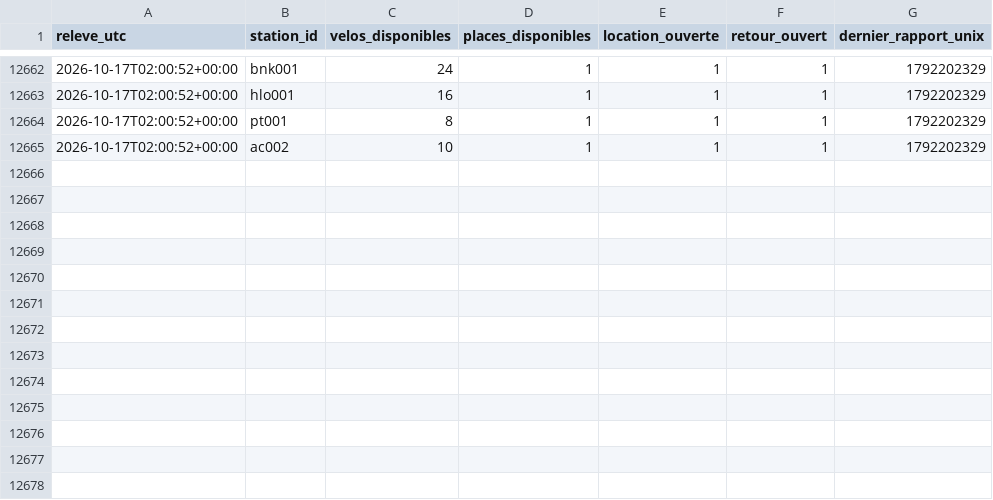
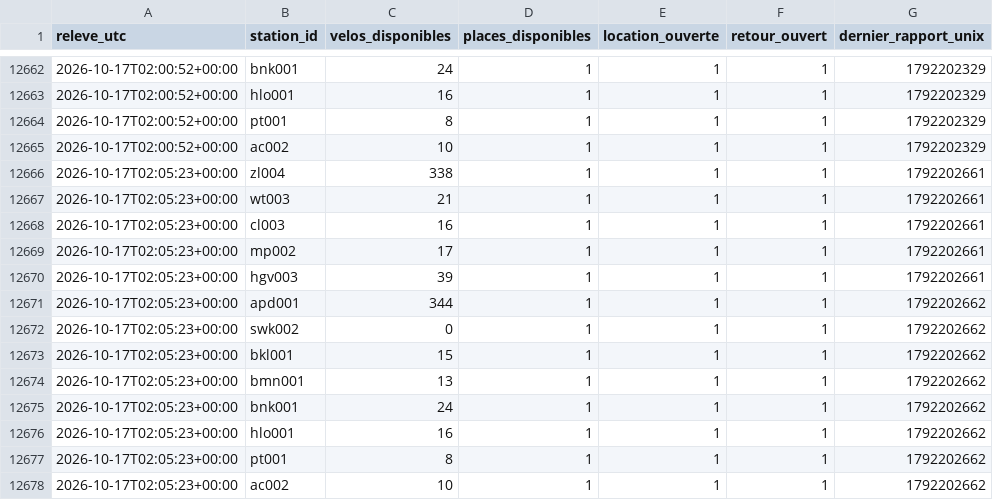
Before and after one commit to jbgernet/velo-gare-donnees, a CSV file: data/ov_fiets_2026-10.csv, drawn as a sheet; only a part is shown, gaps mark what is left out.

```diff
--- a/data/ov_fiets_2026-10.csv
+++ b/data/ov_fiets_2026-10.csv
@@ -12665 +12665,14 @@ releve_utc,station_id,velos_disponibles,places_disponibles,location_ouverte,reto
 2026-10-17T02:00:52+00:00,ac002,10,1,1,1,1792202329
+2026-10-17T02:05:23+00:00,zl004,338,1,1,1,1792202661
+2026-10-17T02:05:23+00:00,wt003,21,1,1,1,1792202661
+2026-10-17T02:05:23+00:00,cl003,16,1,1,1,1792202661
+2026-10-17T02:05:23+00:00,mp002,17,1,1,1,1792202661
+2026-10-17T02:05:23+00:00,hgv003,39,1,1,1,1792202661
+2026-10-17T02:05:23+00:00,apd001,344,1,1,1,1792202662
+2026-10-17T02:05:23+00:00,swk002,0,1,1,1,1792202662
+2026-10-17T02:05:23+00:00,bkl001,15,1,1,1,1792202662
+2026-10-17T02:05:23+00:00,bmn001,13,1,1,1,1792202662
+2026-10-17T02:05:23+00:00,bnk001,24,1,1,1,1792202662
+2026-10-17T02:05:23+00:00,hlo001,16,1,1,1,1792202662
+2026-10-17T02:05:23+00:00,pt001,8,1,1,1,1792202662
+2026-10-17T02:05:23+00:00,ac002,10,1,1,1,1792202662
```
Also changed, not shown: 2 other files.
